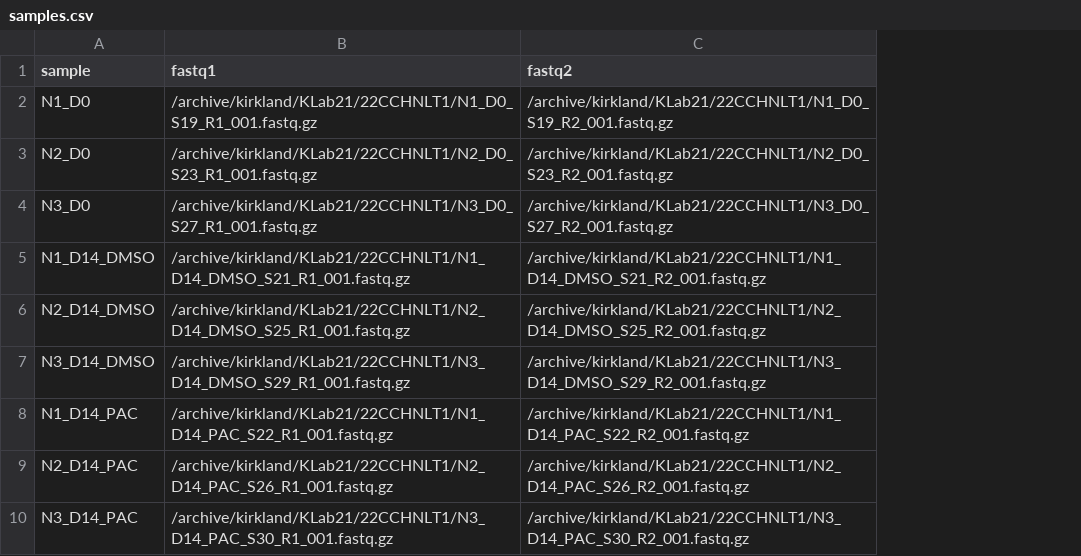
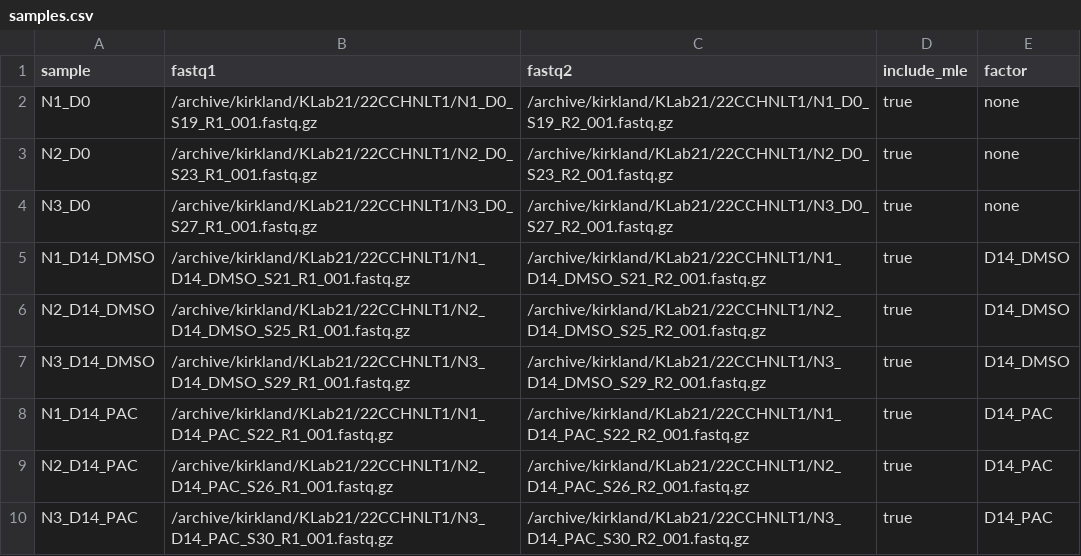
Before and after one commit to JK-Cobre-Help/CRISPR-ScreenAnalysis, a CSV file: config/samples.csv, drawn as a sheet; the diff names each change by its address in the sheet, - before the commit and + after, or states it on an @@ line.

Commit message:
Update samples.csv

```diff
--- a/config/samples.csv
+++ b/config/samples.csv
+column D (include_mle), rows 2-10: all true
+column E (factor), rows 2-10: none | none | none | D14_DMSO | D14_DMSO | D14_DMSO | D14_PAC | D14_PAC | D14_PAC
```
